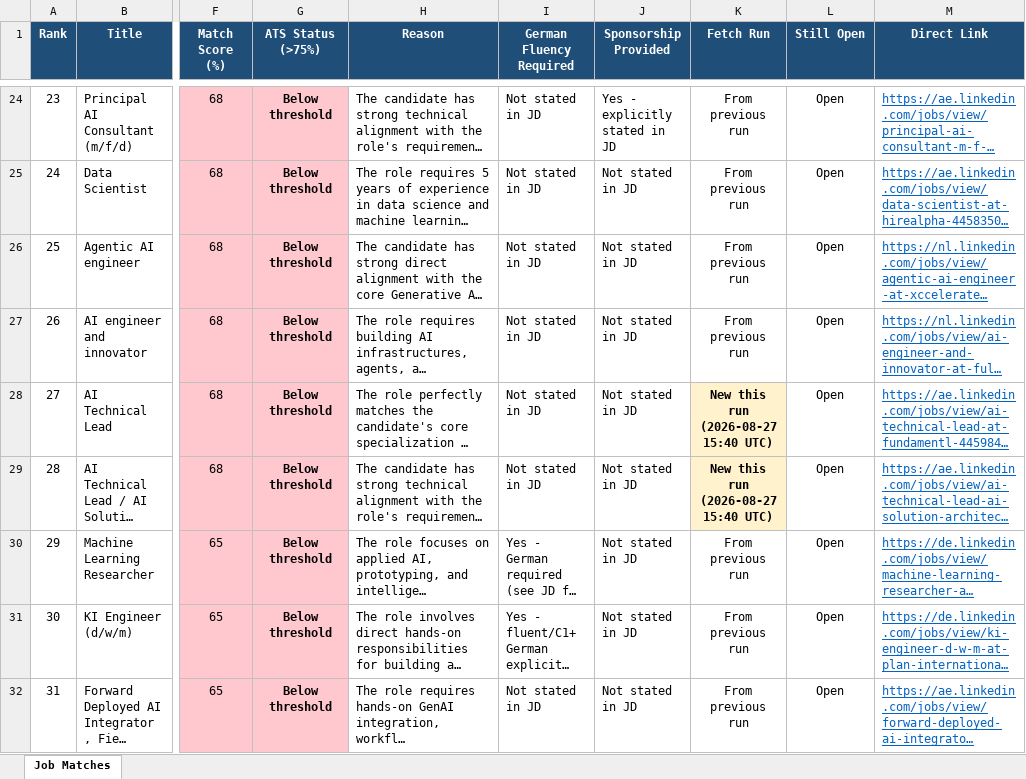
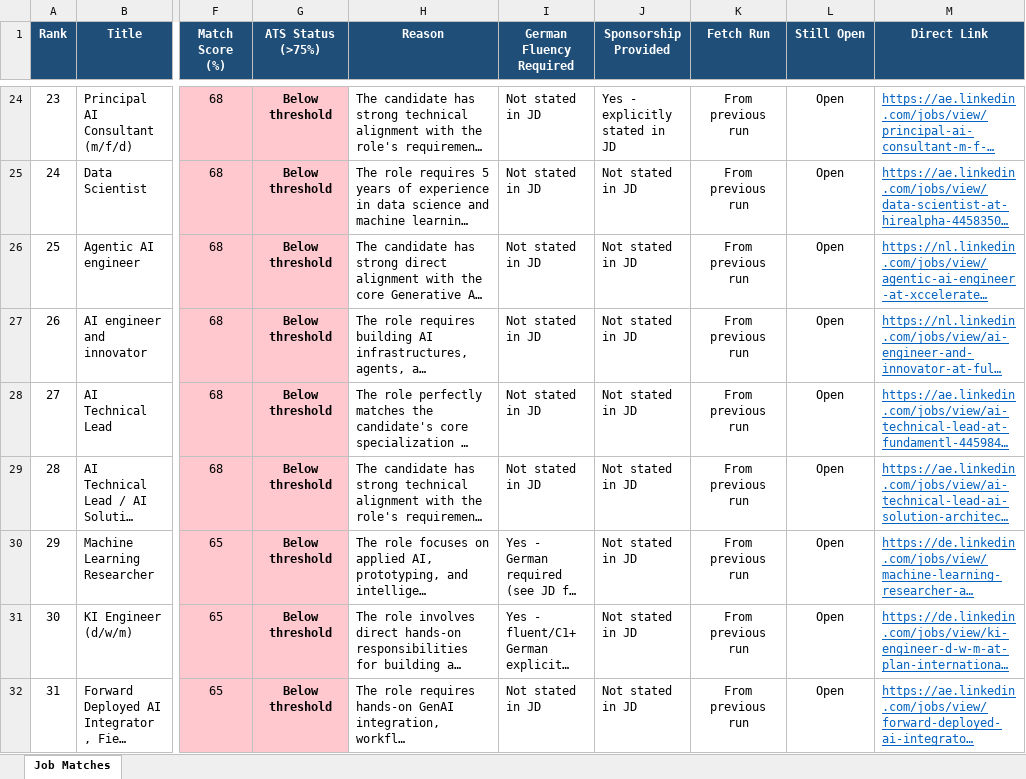
Before and after one commit to apoorvparmar007/job-tracker, an Excel workbook: data/job_matches.xlsx, sheet Job Matches, drawn as a sheet; only a part is shown, gaps mark what is left out; long unchanged cells end in …; values as stored, in another font and other column widths than the file's, no borders; the diff covers the shown part only; the diff names each change by its address in the sheet, - before the commit and + after, or states it on an @@ line.

```diff
--- a/data/job_matches.xlsx (sheet Job Matches)
+++ b/data/job_matches.xlsx (sheet Job Matches)
-K28:K29 (Fetch Run): New this run (2026-08-27 15:40 UTC)
+K28:K29 (Fetch Run): From previous run
@@ K28:K29 fill: #FFF2CC → none, bold: on → off @@
```
Also changed, not shown: 6 added rows, 7 edited cells, cell formats and row numbers in column A elsewhere in this sheet, 1 other file.
